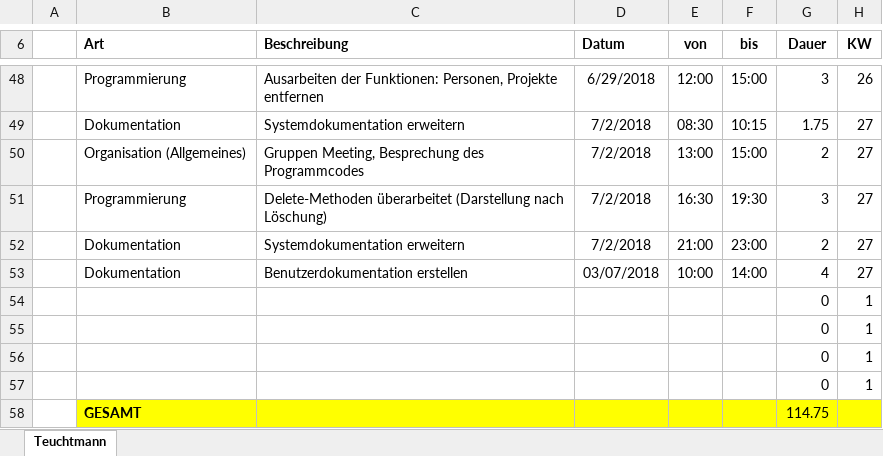
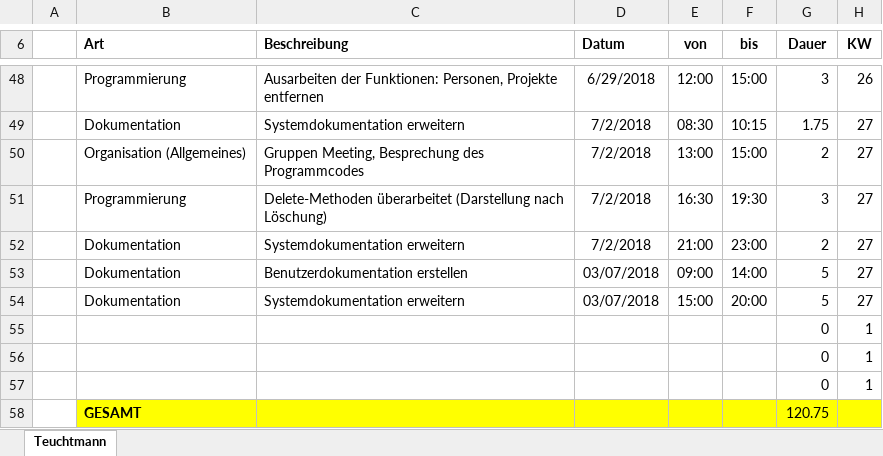
Before and after one commit to ateuchtmann/259035_SoftEngPR, an Excel workbook: Dokumente/Zeiterfassung/Teuchtmann.xlsx, sheet Teuchtmann, drawn as a sheet; only a part is shown, gaps mark what is left out; values as stored, in another font and other column widths than the file's, no borders; table styles not drawn; removed rows and columns are numbered as before the commit, all else as after; the diff names each change by its address in the sheet, - before the commit and + after, or states it on an @@ line.

Commit message:
Dokumentation
Systemdokumentation

```diff
--- a/Dokumente/Zeiterfassung/Teuchtmann.xlsx (sheet Teuchtmann)
+++ b/Dokumente/Zeiterfassung/Teuchtmann.xlsx (sheet Teuchtmann)
-E53 (von): 10:00
+E53 (von): 09:00
-G53 (Dauer): 4
+G53 (Dauer): 5
+row 54:  | Dokumentation | Systemdokumentation erweitern | 03/07/2018 | 15:00 | 20:00 | 5 | 27
-row 57:  |  |  |  |  |  | 0 | 1
-G58 (Dauer): 114.75
+G58 (Dauer): 120.75
```
Also changed, not shown: 1 other file.
